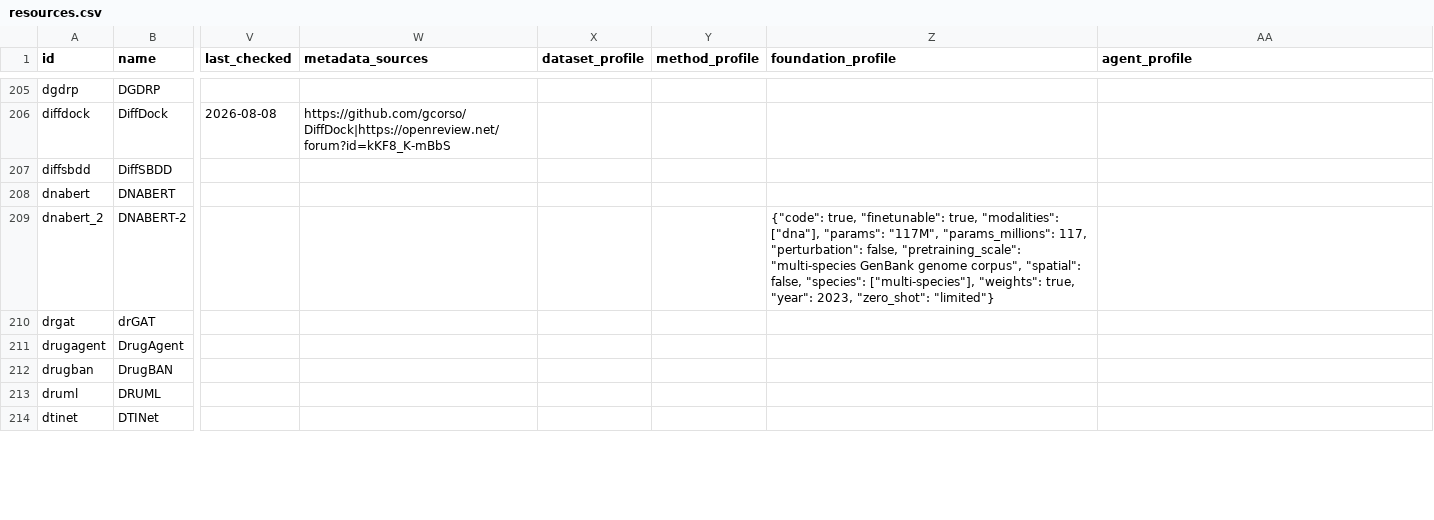
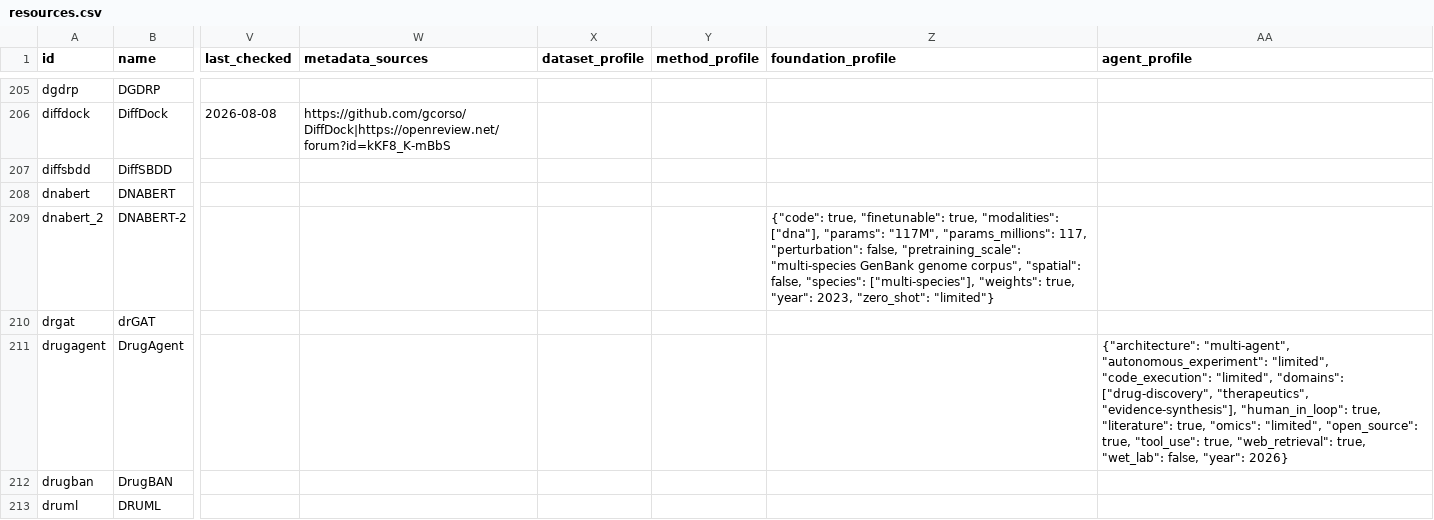
Before and after one commit to inoue0426/awesome-computational-biology, a CSV file: data/resources.csv, drawn as a sheet; only a part is shown, gaps mark what is left out; the shorter side is filled out with more unchanged rows; the diff covers the shown part only; the diff names each change by its address in the sheet, - before the commit and + after, or states it on an @@ line.

```diff
--- a/data/resources.csv
+++ b/data/resources.csv
-AA211 (agent_profile): (empty)
+AA211 (agent_profile): {"architecture": "multi-agent", "autonomous_experiment": "limited", "code_execution": "limited", "domains": ["drug-discovery", "therapeutics", "evidence-synthesis"], "human_in_loop": true, "literature": true, "omics": "limited", "open_source": true, "tool_use": true, "web_retrieval": true, "wet_lab": false, "year": 2026}
```
Also changed, not shown: 10 edited cells elsewhere in this file, 2 other files.
